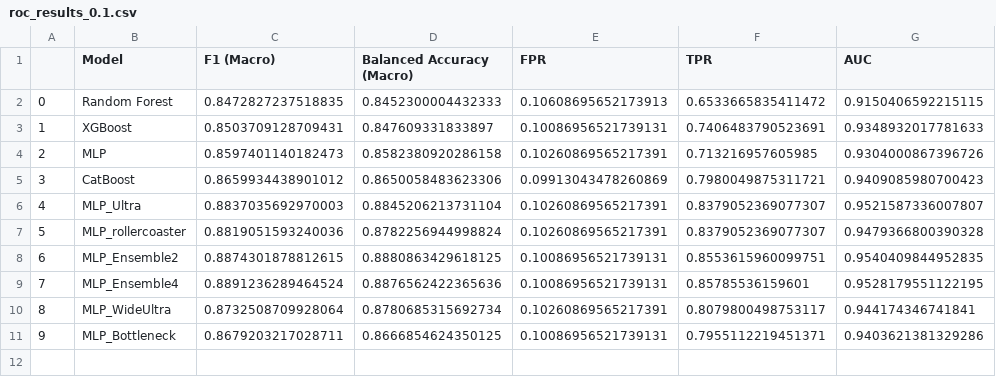
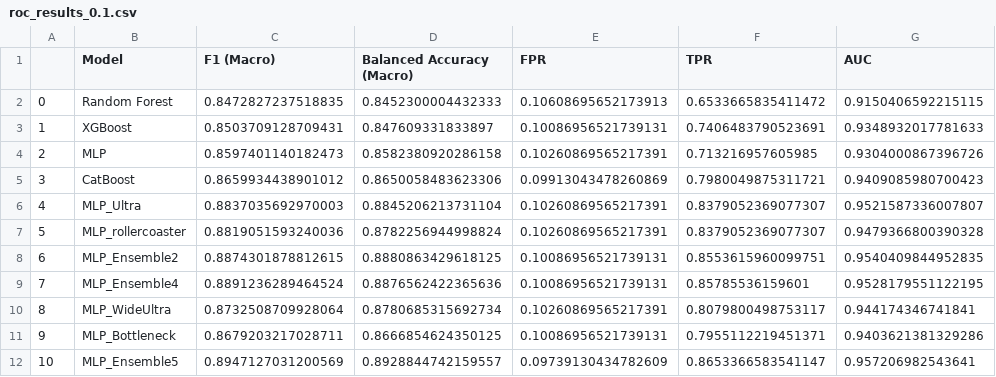
Before and after one commit to DavideLigari01/advanced-biomedical-project, a CSV file: models/results/roc_results_0.1.csv, drawn as a sheet.

```diff
--- a/models/results/roc_results_0.1.csv
+++ b/models/results/roc_results_0.1.csv
@@ -11 +11,2 @@
 9,MLP_Bottleneck,0.8679203217028711,0.8666854624350125,0.10086956521739131,0.7955112219451371,0.9403621381329286
+10,MLP_Ensemble5,0.8947127031200569,0.8928844742159557,0.09739130434782609,0.8653366583541147,0.957206982543641
```
Also changed, not shown: models/results/roc_results_0.01.csv, models/results/roc_results_0.05.csv, 15 other files.
